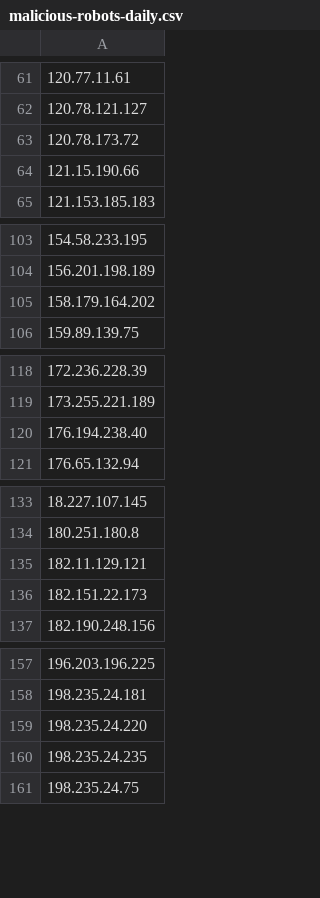
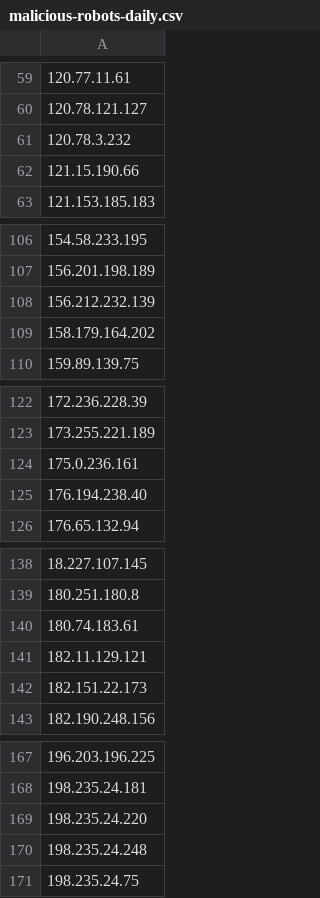
Before and after one commit to DXC-0/Malicious-Robots, a CSV file: malicious-robots-daily.csv, drawn as a sheet; only a part is shown, gaps mark what is left out; the diff covers the shown part only.

```diff
--- a/malicious-robots-daily.csv
+++ b/malicious-robots-daily.csv
@@ -62,3 +60,3 @@
 120.78.121.127
-120.78.173.72
+120.78.3.232
 121.15.190.66
@@ -104,2 +107,3 @@
 156.201.198.189
+156.212.232.139
 158.179.164.202
@@ -119,2 +123,3 @@
 173.255.221.189
+175.0.236.161
 176.194.238.40
@@ -134,2 +139,3 @@
 180.251.180.8
+180.74.183.61
 182.11.129.121
@@ -159,3 +169,3 @@
 198.235.24.220
-198.235.24.235
+198.235.24.248
 198.235.24.75
```
Also changed, not shown: 17 added rows and 9 removed rows elsewhere in this file, 1 other file.
